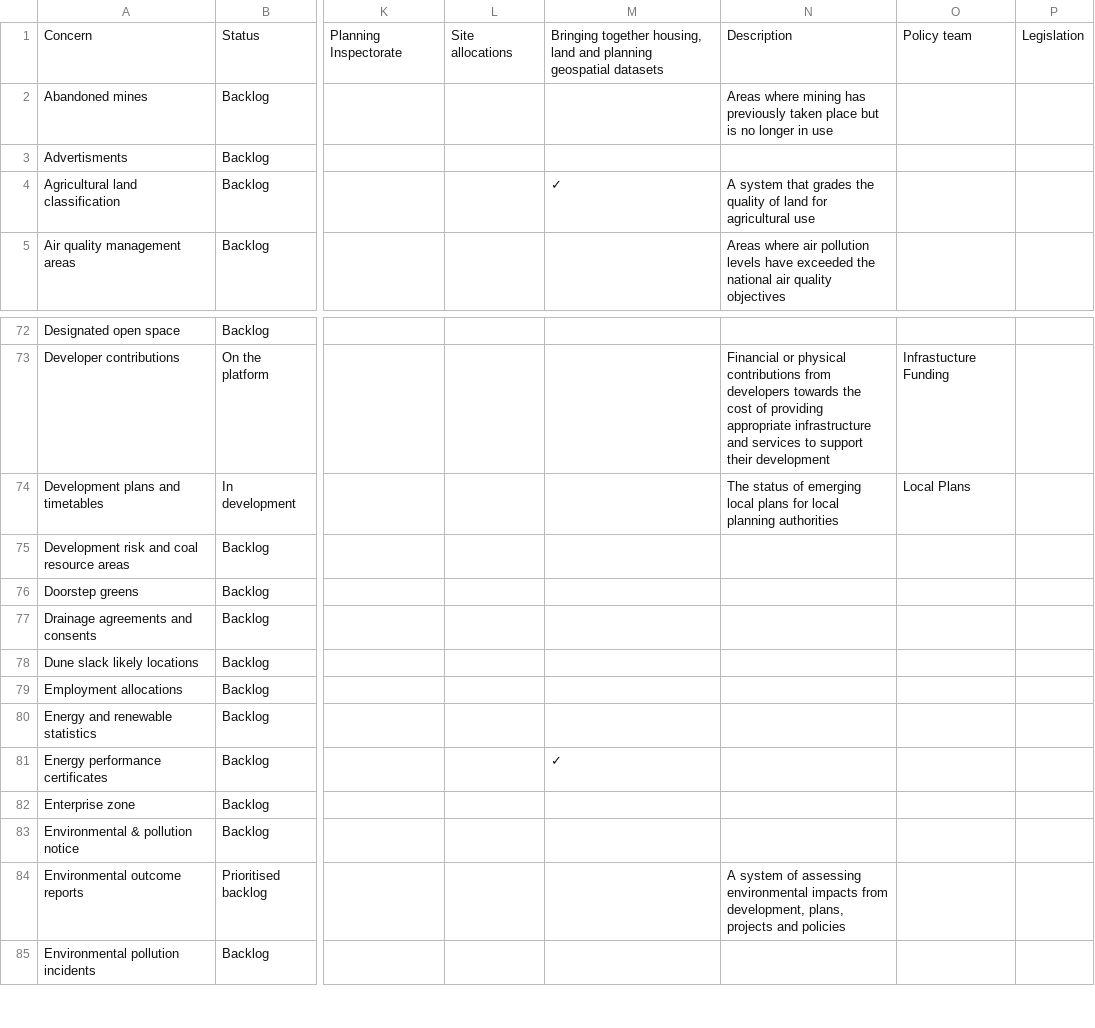
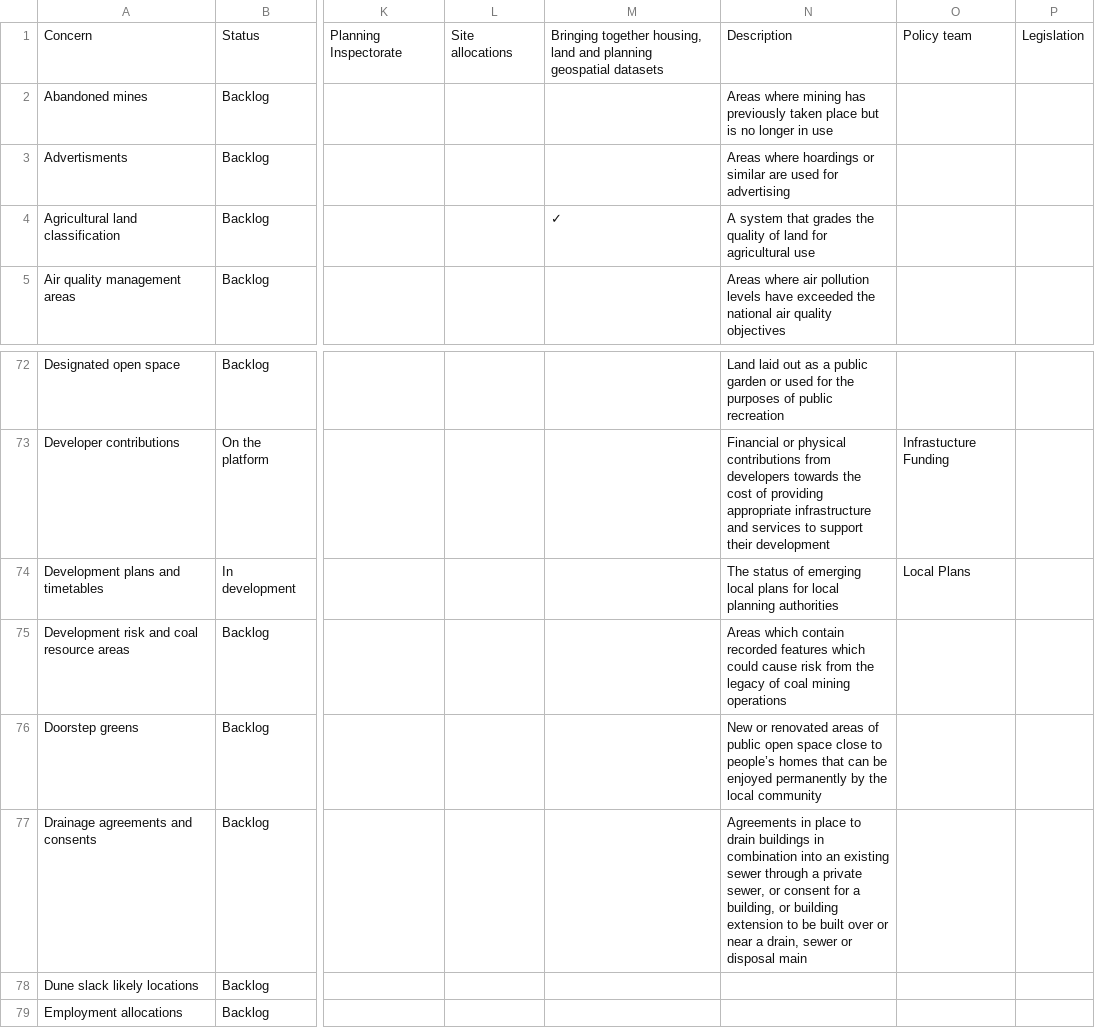
Before and after one commit to digital-land/data-standards-team, a CSV file: _data/planning-concerns-backlog.csv, drawn as a sheet; only a part is shown, gaps mark what is left out; the shorter side is filled out with more unchanged rows; the diff covers the shown part only; the diff names each change by its address in the sheet, - before the commit and + after, or states it on an @@ line.

```diff
--- a/_data/planning-concerns-backlog.csv
+++ b/_data/planning-concerns-backlog.csv
-N3: (empty)
+N3: Areas where hoardings or similar are used for advertising
-N72: (empty)
+N72: Land laid out as a public garden or used for the purposes of public recreation
-N75: (empty)
+N75: Areas which contain recorded features which could cause risk from the legacy of coal mining operations
-N76: (empty)
+N76: New or renovated areas of public open space close to people’s homes that can be enjoyed permanently by the local community
-N77: (empty)
+N77: Agreements in place to drain buildings in combination into an existing sewer through a private sewer, or consent for a building, or building extension to be built over or near a drain, sewer or disposal main
```
Also changed, not shown: 25 edited cells elsewhere in this file, 1 other file.
